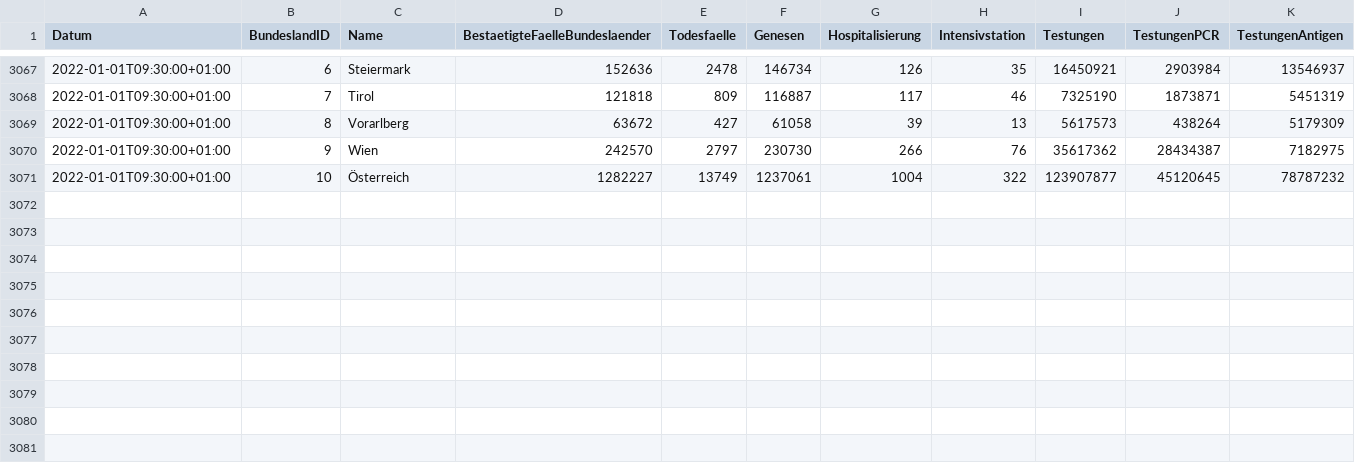
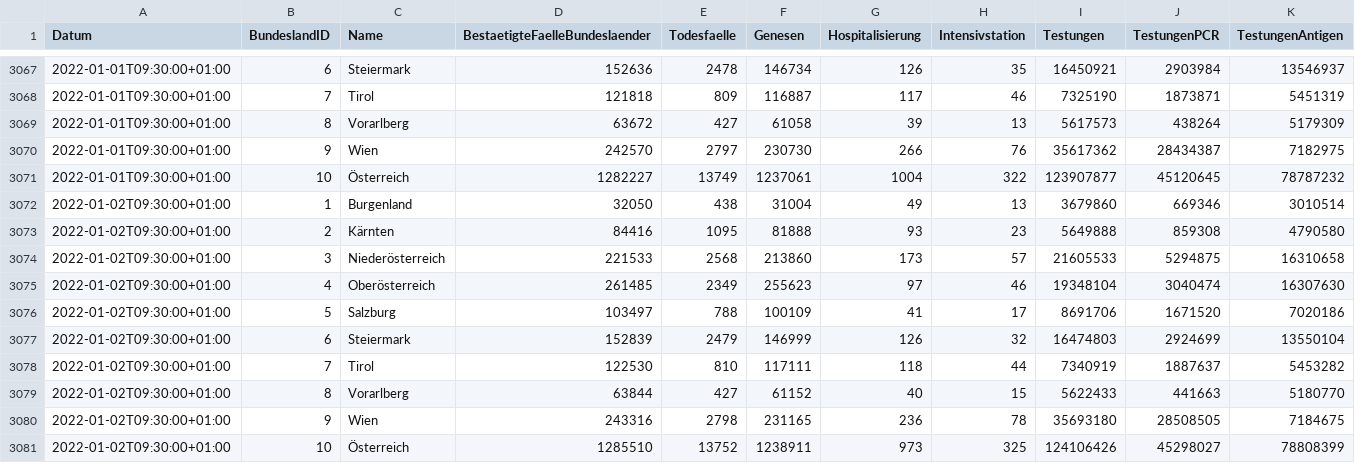
Before and after one commit to at062084/COVID-19-WeatherMap, a CSV file: cwm-rshiny/data/download/Bmsgpk/timeline-faelle-bundeslaender.csv, drawn as a sheet; only a part is shown, gaps mark what is left out; the diff names each change by its address in the sheet, - before the commit and + after, or states it on an @@ line.

Commit message:
Add csv files handled by cwmDataDownload.R

```diff
--- a/cwm-rshiny/data/download/Bmsgpk/timeline-faelle-bundeslaender.csv
+++ b/cwm-rshiny/data/download/Bmsgpk/timeline-faelle-bundeslaender.csv
+row 3072: 2022-01-02T09:30:00+01:00 | 1 | Burgenland | 32050 | 438 | 31004 | 49 | 13 | 3679860 | 669346 | 3010514
+row 3073: 2022-01-02T09:30:00+01:00 | 2 | Kärnten | 84416 | 1095 | 81888 | 93 | 23 | 5649888 | 859308 | 4790580
+row 3074: 2022-01-02T09:30:00+01:00 | 3 | Niederösterreich | 221533 | 2568 | 213860 | 173 | 57 | 21605533 | 5294875 | 16310658
+row 3075: 2022-01-02T09:30:00+01:00 | 4 | Oberösterreich | 261485 | 2349 | 255623 | 97 | 46 | 19348104 | 3040474 | 16307630
+row 3076: 2022-01-02T09:30:00+01:00 | 5 | Salzburg | 103497 | 788 | 100109 | 41 | 17 | 8691706 | 1671520 | 7020186
+row 3077: 2022-01-02T09:30:00+01:00 | 6 | Steiermark | 152839 | 2479 | 146999 | 126 | 32 | 16474803 | 2924699 | 13550104
+row 3078: 2022-01-02T09:30:00+01:00 | 7 | Tirol | 122530 | 810 | 117111 | 118 | 44 | 7340919 | 1887637 | 5453282
+row 3079: 2022-01-02T09:30:00+01:00 | 8 | Vorarlberg | 63844 | 427 | 61152 | 40 | 15 | 5622433 | 441663 | 5180770
+row 3080: 2022-01-02T09:30:00+01:00 | 9 | Wien | 243316 | 2798 | 231165 | 236 | 78 | 35693180 | 28508505 | 7184675
+row 3081: 2022-01-02T09:30:00+01:00 | 10 | Österreich | 1285510 | 13752 | 1238911 | 973 | 325 | 124106426 | 45298027 | 78808399
```
Also changed, not shown: cwm-rshiny/data/download/Ages/CovidFaelle_Timeline.csv, cwm-rshiny/data/download/Ages/CovidFallzahlen.csv, 7 other files.
